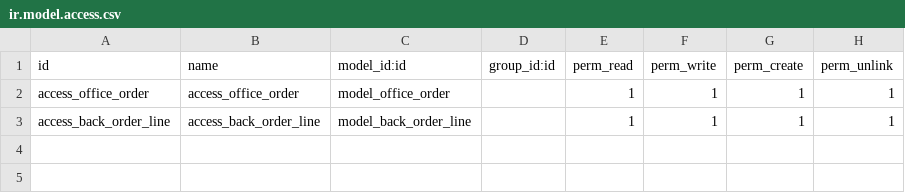
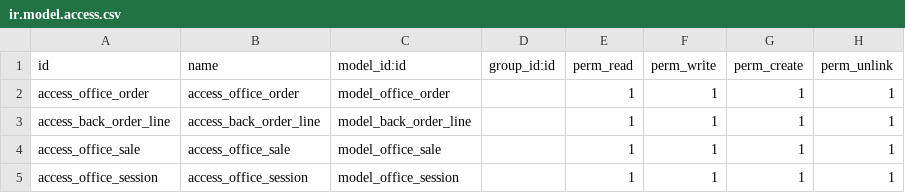
Before and after one commit to mcanand/pos_theme, a CSV file: back_office/security/ir.model.access.csv, drawn as a sheet.

Commit message:
back office

```diff
--- a/back_office/security/ir.model.access.csv
+++ b/back_office/security/ir.model.access.csv
@@ -3 +3,3 @@ access_office_order,access_office_order,model_office_order,,1,1,1,1
 access_back_order_line,access_back_order_line,model_back_order_line,,1,1,1,1
+access_office_sale,access_office_sale,model_office_sale,,1,1,1,1
+access_office_session,access_office_session,model_office_session,,1,1,1,1
```
Also changed, not shown: 11 other files.
